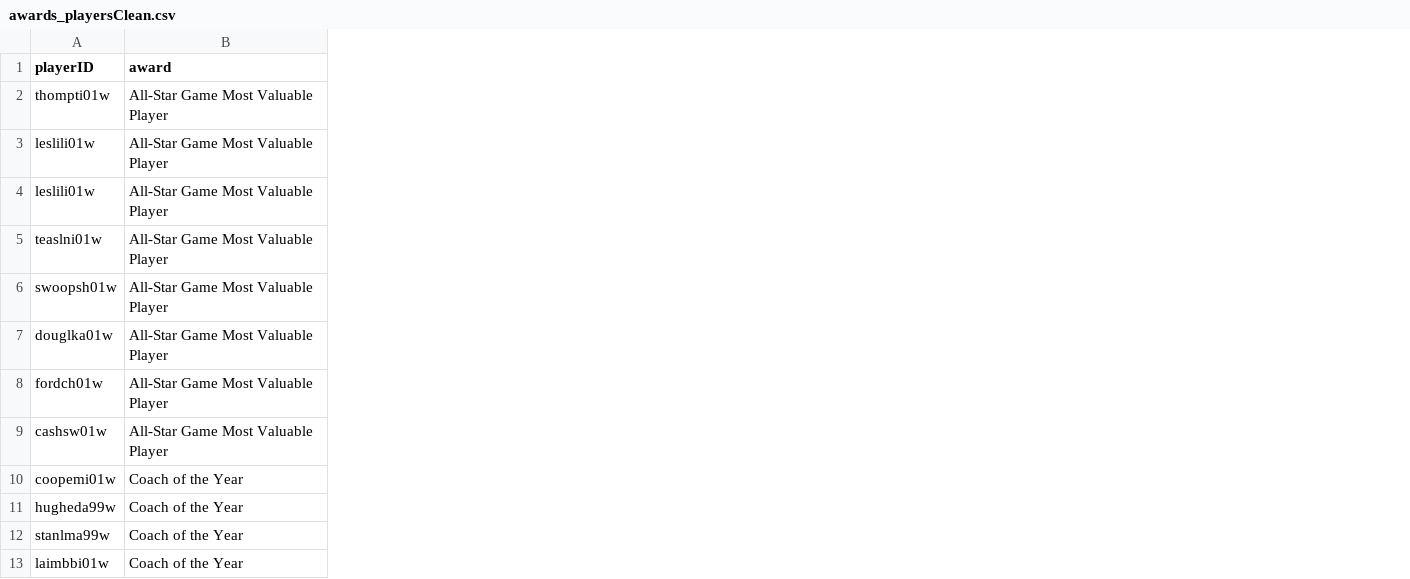
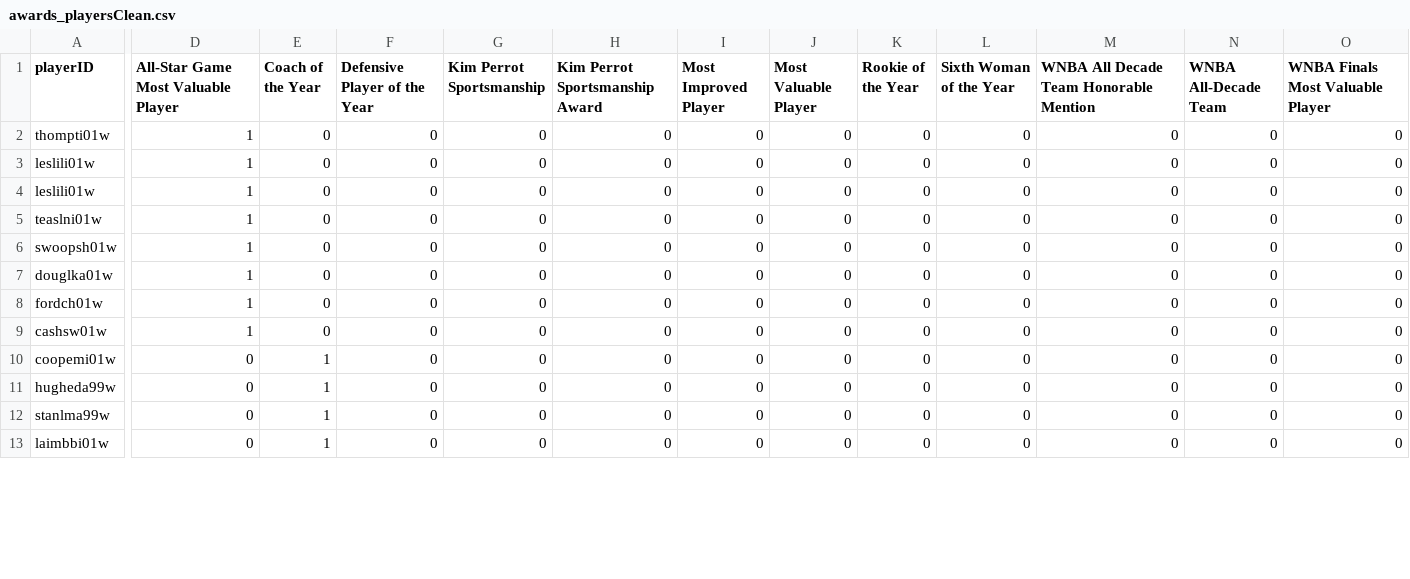
Before and after one commit to Malva2312/AC-2023_2024, a CSV file: basketballClean/awards_playersClean.csv, drawn as a sheet; only a part is shown, gaps mark what is left out; removed rows and columns are numbered as before the commit, all else as after; the diff names each change by its address in the sheet, - before the commit and + after, or states it on an @@ line.

```diff
--- a/basketballClean/awards_playersClean.csv
+++ b/basketballClean/awards_playersClean.csv
-column B (award), rows 2-13: All-Star Game Most Valuable Player | All-Star Game Most Valuable Player | All-Star Game Most Valuable Player | All-Star Game Most Valuable Player | All-Star Game Most Valuable Player | All-Star Game Most Valuable Player | All-Star Game Most Valuable Player | All-Star Game Most Valuable Player | Coach of the Year | Coach of the Year | Coach of the Year | Coach of the Year
+column D, rows 1-13: All-Star Game Most Valuable Player | 1 | 1 | 1 | 1 | 1 | 1 | 1 | 1 | 0 | 0 | 0 | 0
+column E (Coach of the Year), rows 2-13: 0 | 0 | 0 | 0 | 0 | 0 | 0 | 0 | 1 | 1 | 1 | 1
+column F (Defensive Player of the Year), rows 2-13: all 0
+column G (Kim Perrot Sportsmanship), rows 2-13: all 0
+column H (Kim Perrot Sportsmanship Award), rows 2-13: all 0
+column I (Most Improved Player), rows 2-13: all 0
+column J (Most Valuable Player), rows 2-13: all 0
+column K (Rookie of the Year), rows 2-13: all 0
+column L (Sixth Woman of the Year), rows 2-13: all 0
+column M, rows 1-13: WNBA All Decade Team Honorable Mention | 0 | 0 | 0 | 0 | 0 | 0 | 0 | 0 | 0 | 0 | 0 | 0
+column N (WNBA All-Decade Team), rows 2-13: all 0
+column O (WNBA Finals Most Valuable Player), rows 2-13: all 0
```
Also changed, not shown: 4 other files.
